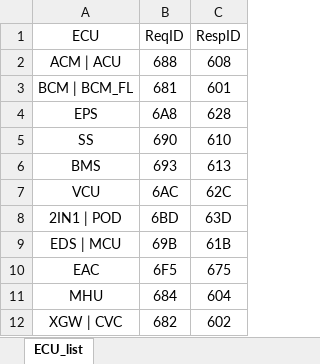
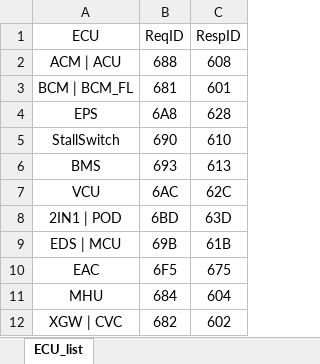
Before and after one commit to dathp95/UDS-Analysis, an Excel workbook: config/ecu_config.xlsx, sheet ECU_list, drawn as a sheet; only a part is shown; values as stored, in another font and other column widths than the file's, no borders; conditional formats not drawn; the diff names each change by its address in the sheet, - before the commit and + after, or states it on an @@ line.

```diff
--- a/config/ecu_config.xlsx (sheet ECU_list)
+++ b/config/ecu_config.xlsx (sheet ECU_list)
-A5 (ECU): SS
+A5 (ECU): StallSwitch
```
Also changed, not shown: 8 other files.
